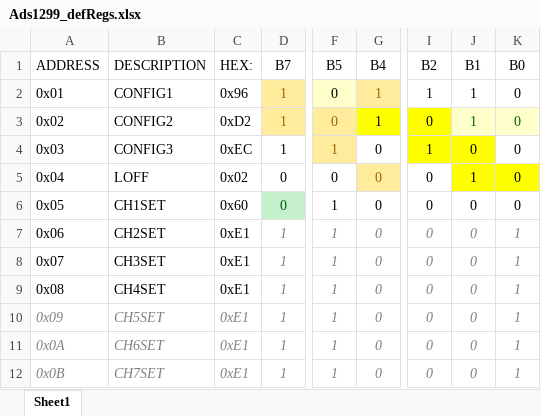
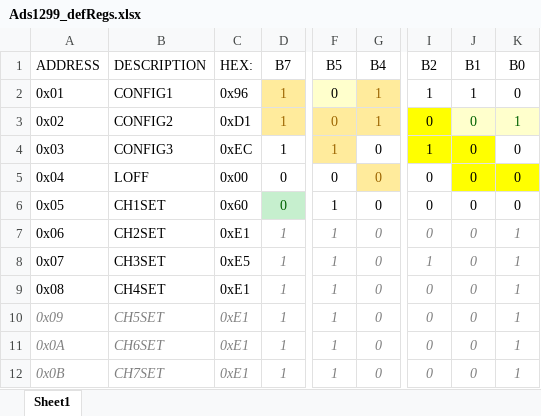
Before and after one commit to MusaMahmood/nRF52_ADS1299_ExG_MPU9250, an Excel workbook: Ads1299_defRegs.xlsx, sheet Sheet1, drawn as a sheet; only a part is shown, gaps mark what is left out; values as stored, in another font and other column widths than the file's, no borders; the diff names each change by its address in the sheet, - before the commit and + after, or states it on an @@ line.

```diff
--- a/Ads1299_defRegs.xlsx (sheet Sheet1)
+++ b/Ads1299_defRegs.xlsx (sheet Sheet1)
-C3 (HEX:): 0xD2
+C3 (HEX:): 0xD1
@@ G3 fill: #FFFF00 → #FFEB9C, text colour: black → #9C6500 @@
-J3 (B1): 1
+J3 (B1): 0
-K3 (B0): 0
+K3 (B0): 1
-C5 (HEX:): 0x02
+C5 (HEX:): 0x00
-J5 (B1): 1
+J5 (B1): 0
-C8 (HEX:): 0xE1
+C8 (HEX:): 0xE5
-I8 (B2): 0
+I8 (B2): 1
```
Also changed, not shown: 6 other files.
